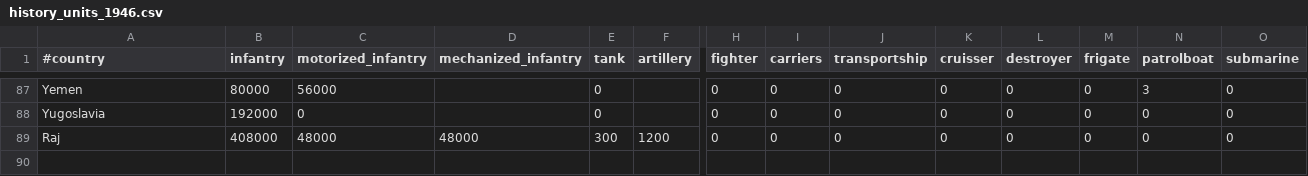
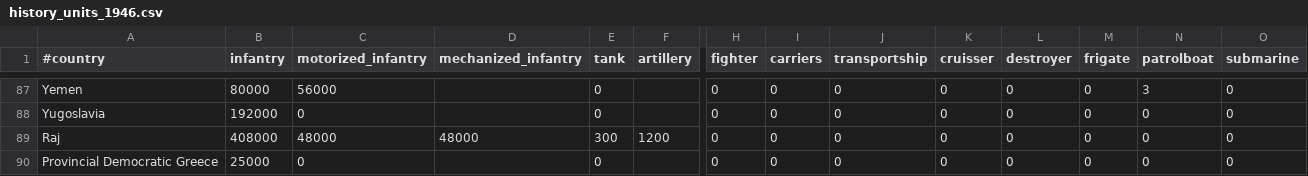
Before and after one commit to simsulla/nwomod, a CSV file: NWO/doc/history_units_1946.csv, drawn as a sheet; only a part is shown, gaps mark what is left out; rows hold the shown columns only; the diff names each change by its address in the sheet, - before the commit and + after, or states it on an @@ line.

```diff
--- a/NWO/doc/history_units_1946.csv
+++ b/NWO/doc/history_units_1946.csv
+row 90: Provincial Democratic Greece | 25000 | 0 |  | 0 |  | 0 | 0 | 0 | 0 | 0 | 0 | 0 | 0
```
Also changed, not shown: 2 other files.
